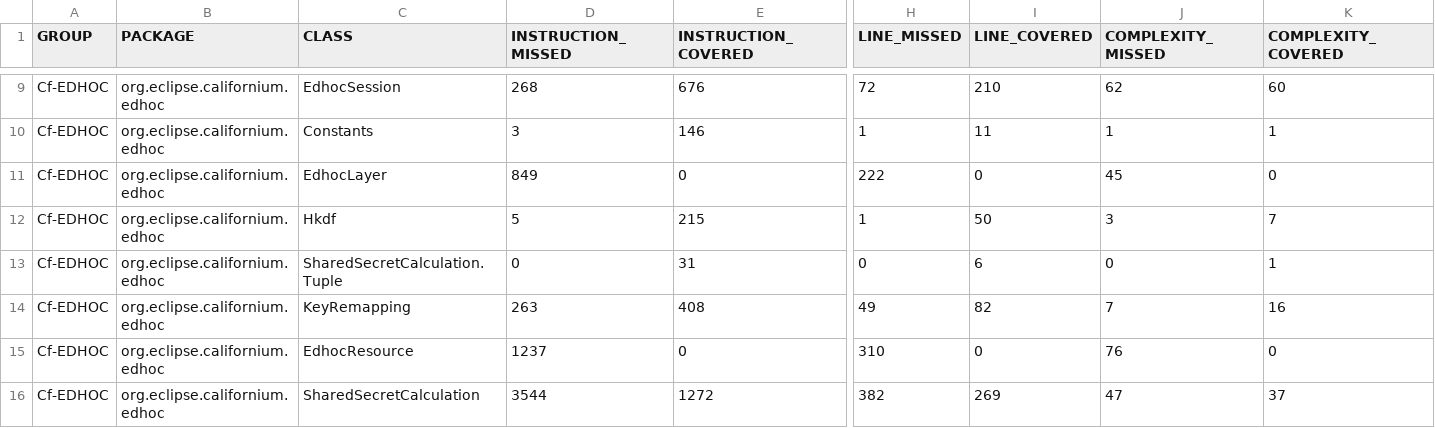
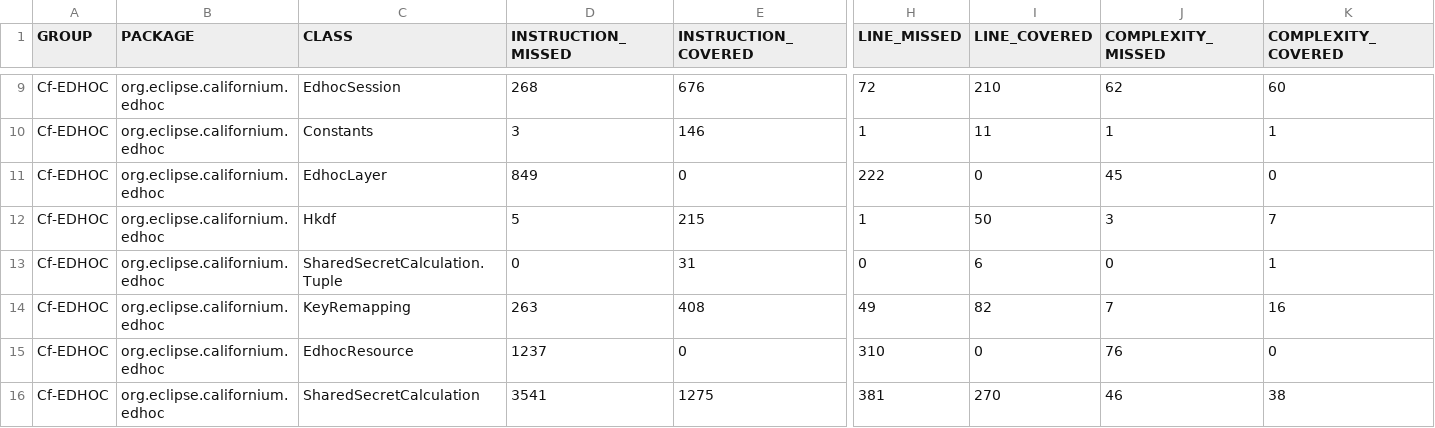
Before and after one commit to sifis-home/wp3-solutions, a CSV file: reports/edhoc/jacoco.csv, drawn as a sheet; only a part is shown, gaps mark what is left out; the diff names each change by its address in the sheet, - before the commit and + after, or states it on an @@ line.

```diff
--- a/reports/edhoc/jacoco.csv
+++ b/reports/edhoc/jacoco.csv
-D16 (INSTRUCTION_MISSED): 3544
+D16 (INSTRUCTION_MISSED): 3541
-E16 (INSTRUCTION_COVERED): 1272
+E16 (INSTRUCTION_COVERED): 1275
-H16 (LINE_MISSED): 382
+H16 (LINE_MISSED): 381
-I16 (LINE_COVERED): 269
+I16 (LINE_COVERED): 270
-J16 (COMPLEXITY_MISSED): 47
+J16 (COMPLEXITY_MISSED): 46
-K16 (COMPLEXITY_COVERED): 37
+K16 (COMPLEXITY_COVERED): 38
```
Also changed, not shown: reports/oscore/jacoco.csv, 16 other files.
